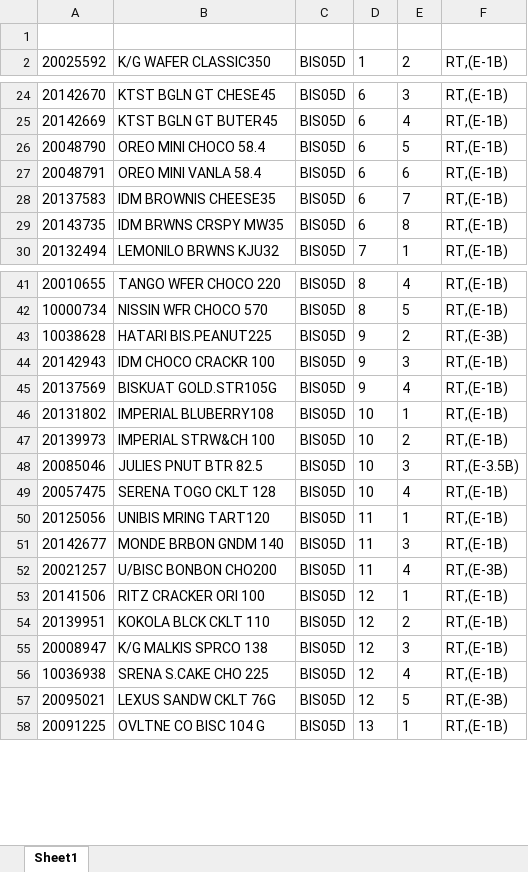
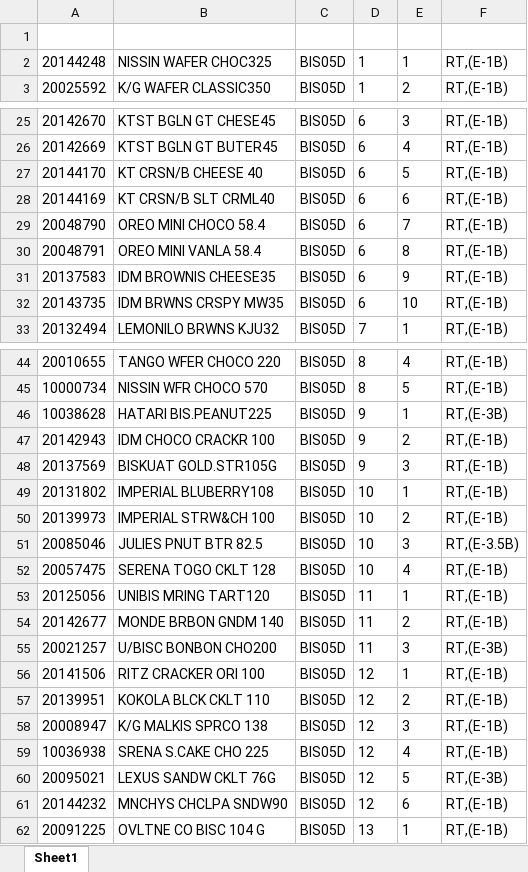
Before and after one commit to Rustandi07/listing, an Excel workbook: BIS05D.xlsx, sheet Sheet1, drawn as a sheet; only a part is shown, gaps mark what is left out; values as stored, in another font and other column widths than the file's, no borders; addresses are those after the commit; the diff covers the shown part only; the diff names each change by its address in the sheet, - before the commit and + after, or states it on an @@ line.

Commit message:
upload BIS05D.xlsx

```diff
--- a/BIS05D.xlsx (sheet Sheet1)
+++ b/BIS05D.xlsx (sheet Sheet1)
+row 2: 20144248 | NISSIN WAFER CHOC325 | BIS05D | 1 | 1 | RT,(E-1B)
+row 27: 20144170 | KT CRSN/B CHEESE 40 | BIS05D | 6 | 5 | RT,(E-1B)
+row 28: 20144169 | KT CRSN/B SLT CRML40 | BIS05D | 6 | 6 | RT,(E-1B)
-E29: 5
+E29: 7
-E30: 6
+E30: 8
-E31: 7
+E31: 9
-E32: 8
+E32: 10
-E46: 2
+E46: 1
-E47: 3
+E47: 2
-E48: 4
+E48: 3
-E54: 3
+E54: 2
-E55: 4
+E55: 3
+row 61: 20144232 | MNCHYS CHCLPA SNDW90 | BIS05D | 12 | 6 | RT,(E-1B)
```
Also changed, not shown: 4 edited cells elsewhere in this sheet.
